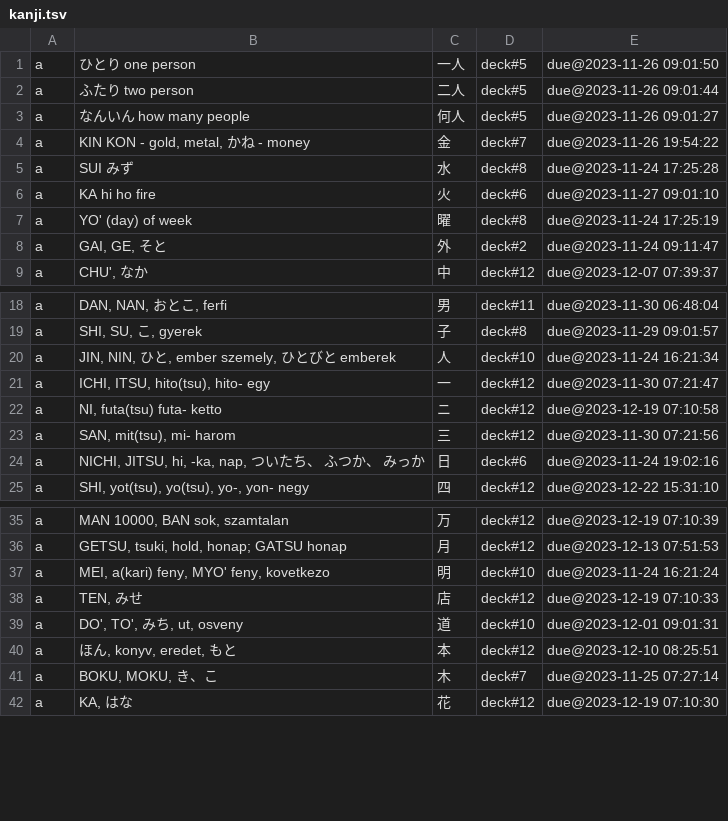
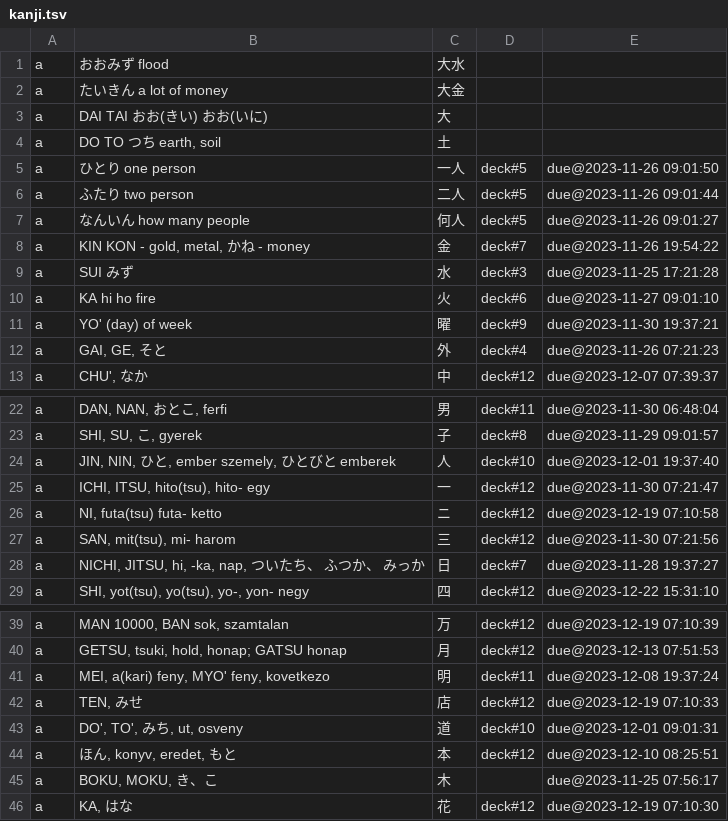
Before and after one commit to PeterHajdu/japan, a TSV file: kanji.tsv, drawn as a sheet; only a part is shown, gaps mark what is left out.

```diff
--- a/kanji.tsv
+++ b/kanji.tsv
@@ -1 +1,5 @@
+a	おおみず flood	大水
+a	たいきん a lot of money	大金
+a	DAI TAI おお(きい) おお(いに)	大
+a	DO TO つち earth, soil	土
 a	ひとり one person	一人	deck#5	due@2023-11-26 09:01:50
@@ -4,6 +8,6 @@ a	なんいん how many people	何人	deck#5	due@2023-11-26 09:01:27
 a	KIN KON - gold, metal, かね - money	金	deck#7	due@2023-11-26 19:54:22
-a	SUI みず	水	deck#8	due@2023-11-24 17:25:28
+a	SUI みず	水	deck#3	due@2023-11-25 17:21:28
 a	KA hi ho fire	火	deck#6	due@2023-11-27 09:01:10
-a	YO' (day) of week	曜	deck#8	due@2023-11-24 17:25:19
-a	GAI, GE, そと	外	deck#2	due@2023-11-24 09:11:47
+a	YO' (day) of week	曜	deck#9	due@2023-11-30 19:37:21
+a	GAI, GE, そと	外	deck#4	due@2023-11-26 07:21:23
 a	CHU', なか	中	deck#12	due@2023-12-07 07:39:37
@@ -19,3 +23,3 @@ a	DAN, NAN, おとこ, ferfi	男	deck#11	due@2023-11-30 06:48:04
 a	SHI, SU, こ, gyerek	子	deck#8	due@2023-11-29 09:01:57
-a	JIN, NIN, ひと, ember szemely, ひとびと emberek	人	deck#10	due@2023-11-24 16:21:34
+a	JIN, NIN, ひと, ember szemely, ひとびと emberek	人	deck#10	due@2023-12-01 19:37:40
 a	ICHI, ITSU, hito(tsu), hito- egy	一	deck#12	due@2023-11-30 07:21:47
@@ -23,3 +27,3 @@ a	NI, futa(tsu) futa- ketto	ニ	deck#12	due@2023-12-19 07:10:58
 a	SAN, mit(tsu), mi- harom	三	deck#12	due@2023-11-30 07:21:56
-a	NICHI, JITSU, hi, -ka, nap, ついたち、 ふつか、 みっか	日	deck#6	due@2023-11-24 19:02:16
+a	NICHI, JITSU, hi, -ka, nap, ついたち、 ふつか、 みっか	日	deck#7	due@2023-11-28 19:37:27
 a	SHI, yot(tsu), yo(tsu), yo-, yon- negy	四	deck#12	due@2023-12-22 15:31:10
@@ -36,3 +40,3 @@ a	MAN 10000, BAN sok, szamtalan	万	deck#12	due@2023-12-19 07:10:39
 a	GETSU, tsuki, hold, honap; GATSU honap	月	deck#12	due@2023-12-13 07:51:53
-a	MEI, a(kari) feny, MYO' feny, kovetkezo	明	deck#10	due@2023-11-24 16:21:24
+a	MEI, a(kari) feny, MYO' feny, kovetkezo	明	deck#11	due@2023-12-08 19:37:24
 a	TEN, みせ	店	deck#12	due@2023-12-19 07:10:33
@@ -40,3 +44,3 @@ a	DO', TO', みち, ut, osveny	道	deck#10	due@2023-12-01 09:01:31
 a	ほん, konyv, eredet, もと	本	deck#12	due@2023-12-10 08:25:51
-a	BOKU, MOKU, き、こ	木	deck#7	due@2023-11-25 07:27:14
+a	BOKU, MOKU, き、こ	木		due@2023-11-25 07:56:17
 a	KA, はな	花	deck#12	due@2023-12-19 07:10:30
```
Also changed, not shown: words.tsv.
